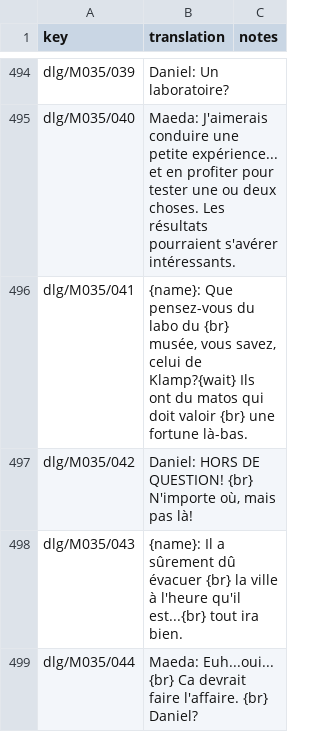
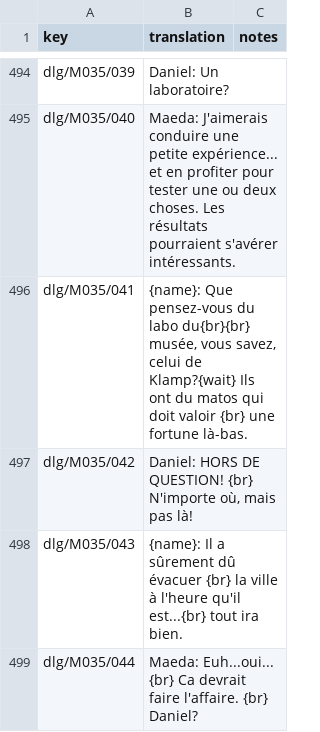
Before and after one commit to khasinski/parasite-eve-pc, a CSV file: localization/translations/fr.csv, drawn as a sheet; only a part is shown, gaps mark what is left out; the diff covers the shown part only.

```diff
--- a/localization/translations/fr.csv
+++ b/localization/translations/fr.csv
@@ -495,3 +495,3 @@ dlg/M035/039,Daniel: Un laboratoire?,
 dlg/M035/040,Maeda: J'aimerais conduire une petite expérience... et en profiter pour tester une ou deux choses. Les résultats pourraient s'avérer intéressants.,
-dlg/M035/041,"{name}: Que pensez-vous du labo du {br} musée, vous savez, celui de Klamp?{wait} Ils ont du matos qui doit valoir {br} une fortune là-bas.",
+dlg/M035/041,"{name}: Que pensez-vous du labo du{br}{br} musée, vous savez, celui de Klamp?{wait} Ils ont du matos qui doit valoir {br} une fortune là-bas.",
 dlg/M035/042,"Daniel: HORS DE QUESTION! {br} N'importe où, mais pas là!",
```
Also changed, not shown: 36 edited cells elsewhere in this file, 1 other file.
